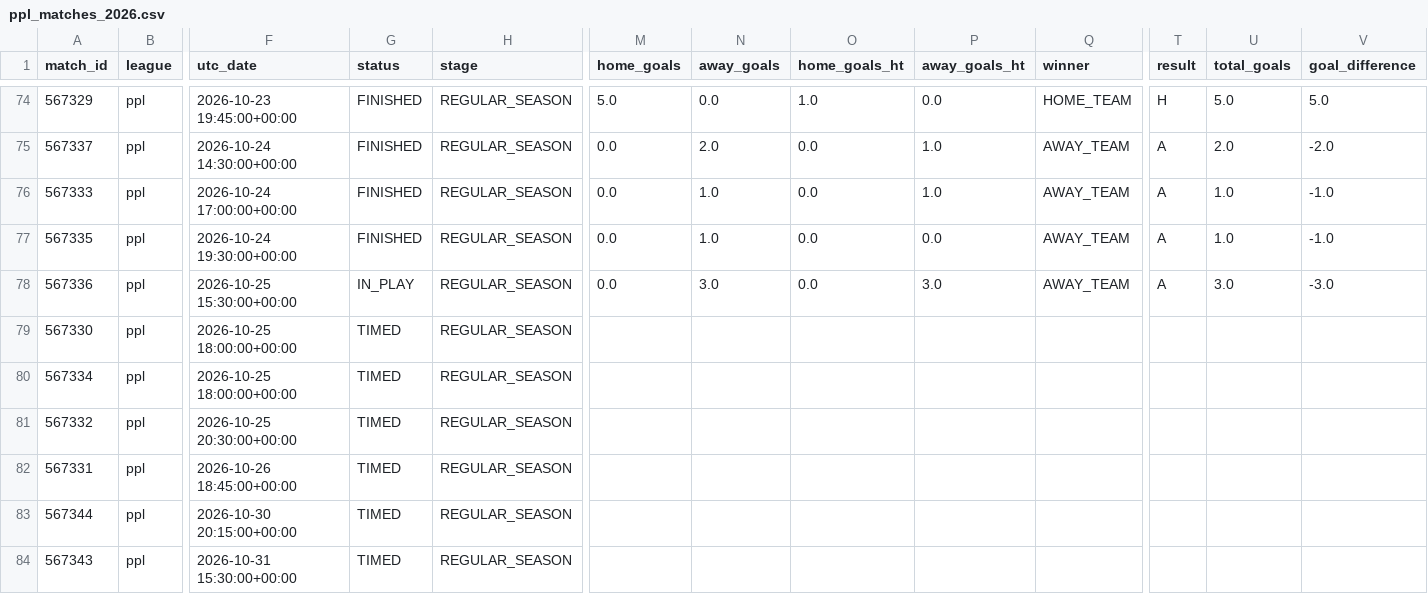
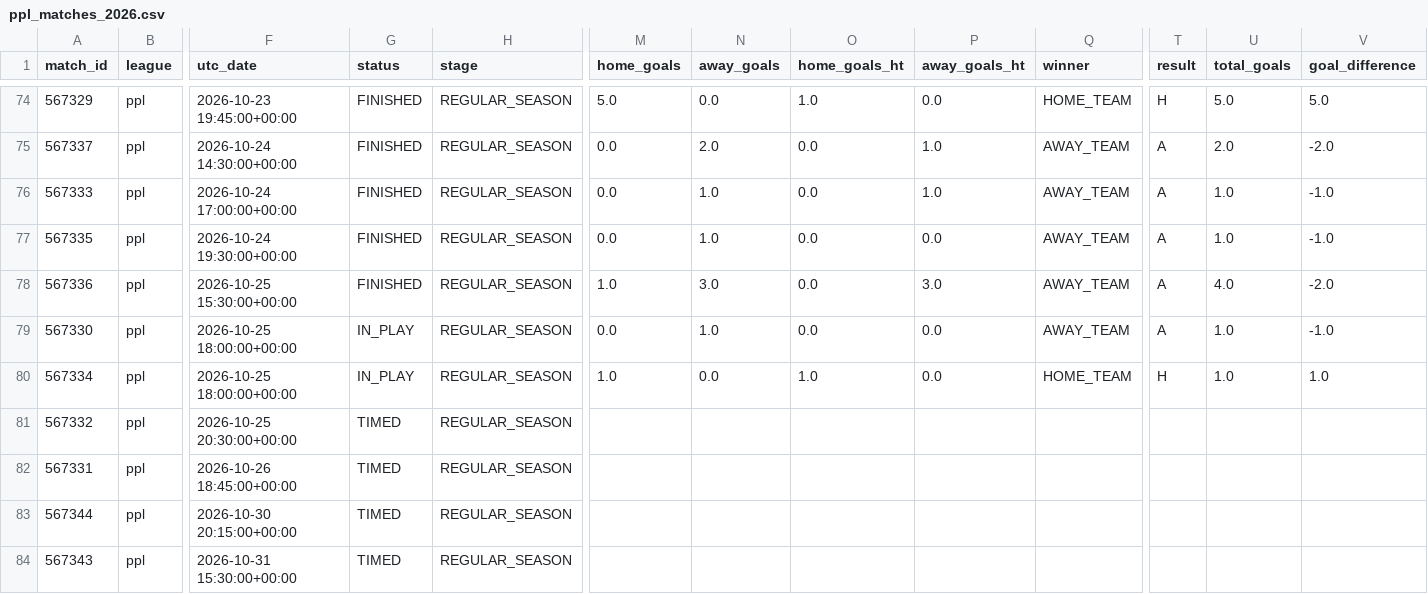
Before and after one commit to JuanAndresHS/pitchiq, a CSV file: data/processed/ppl_matches_2026.csv, drawn as a sheet; only a part is shown, gaps mark what is left out; the diff names each change by its address in the sheet, - before the commit and + after, or states it on an @@ line.

```diff
--- a/data/processed/ppl_matches_2026.csv
+++ b/data/processed/ppl_matches_2026.csv
-G78 (status): IN_PLAY
+G78 (status): FINISHED
-M78 (home_goals): 0.0
+M78 (home_goals): 1.0
-U78 (total_goals): 3.0
+U78 (total_goals): 4.0
-V78 (goal_difference): -3.0
+V78 (goal_difference): -2.0
-G79:G80 (status): TIMED
+G79:G80 (status): IN_PLAY
-M79 (home_goals): (empty)
+M79 (home_goals): 0.0
-N79 (away_goals): (empty)
+N79 (away_goals): 1.0
-O79 (home_goals_ht): (empty)
+O79 (home_goals_ht): 0.0
-P79:P80 (away_goals_ht): (empty)
+P79:P80 (away_goals_ht): 0.0
-Q79 (winner): (empty)
+Q79 (winner): AWAY_TEAM
-T79 (result): (empty)
+T79 (result): A
-U79:U80 (total_goals): (empty)
+U79:U80 (total_goals): 1.0
-V79 (goal_difference): (empty)
+V79 (goal_difference): -1.0
-M80 (home_goals): (empty)
+M80 (home_goals): 1.0
-N80 (away_goals): (empty)
+N80 (away_goals): 0.0
-O80 (home_goals_ht): (empty)
+O80 (home_goals_ht): 1.0
-Q80 (winner): (empty)
+Q80 (winner): HOME_TEAM
-T80 (result): (empty)
+T80 (result): H
-V80 (goal_difference): (empty)
+V80 (goal_difference): 1.0
```
Also changed, not shown: data/processed/bl1_matches_2026.csv, data/processed/ded_matches_2026.csv, 4 other files.
